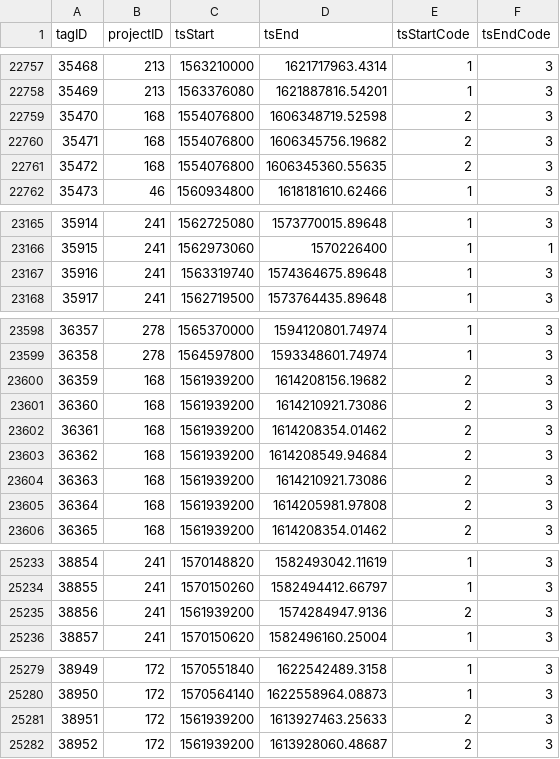
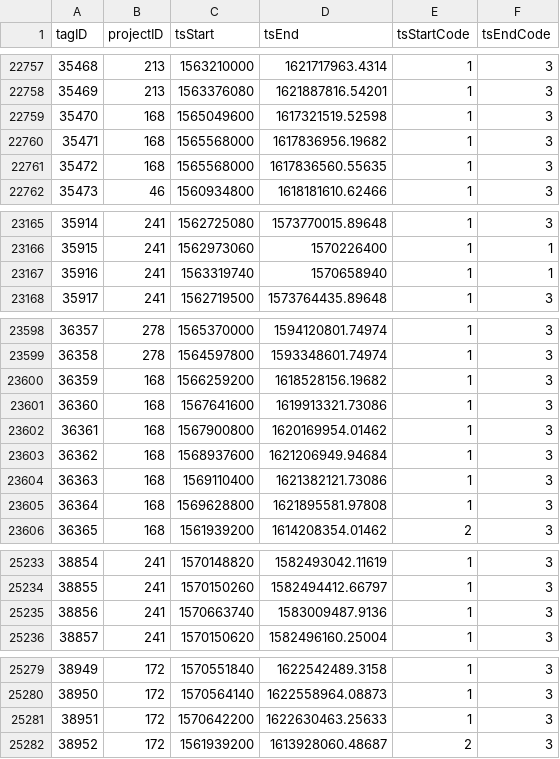
Before and after one commit to jbrzusto/motus-metadata-history, a CSV file: tag_deployments.csv, drawn as a sheet; only a part is shown, gaps mark what is left out; the diff covers the shown part only.

```diff
--- a/tag_deployments.csv
+++ b/tag_deployments.csv
@@ -22758,5 +22758,5 @@
 35469,213,1563376080,1621887816.54201,1,3
-35470,168,1554076800,1606348719.52598,2,3
-35471,168,1554076800,1606345756.19682,2,3
-35472,168,1554076800,1606345360.55635,2,3
+35470,168,1565049600,1617321519.52598,1,3
+35471,168,1565568000,1617836956.19682,1,3
+35472,168,1565568000,1617836560.55635,1,3
 35473,46,1560934800,1618181610.62466,1,3
@@ -23166,3 +23166,3 @@
 35915,241,1562973060,1570226400,1,1
-35916,241,1563319740,1574364675.89648,1,3
+35916,241,1563319740,1570658940,1,1
 35917,241,1562719500,1573764435.89648,1,3
@@ -23599,8 +23599,8 @@
 36358,278,1564597800,1593348601.74974,1,3
-36359,168,1561939200,1614208156.19682,2,3
-36360,168,1561939200,1614210921.73086,2,3
-36361,168,1561939200,1614208354.01462,2,3
-36362,168,1561939200,1614208549.94684,2,3
-36363,168,1561939200,1614210921.73086,2,3
-36364,168,1561939200,1614205981.97808,2,3
+36359,168,1566259200,1618528156.19682,1,3
+36360,168,1567641600,1619913321.73086,1,3
+36361,168,1567900800,1620169954.01462,1,3
+36362,168,1568937600,1621206949.94684,1,3
+36363,168,1569110400,1621382121.73086,1,3
+36364,168,1569628800,1621895581.97808,1,3
 36365,168,1561939200,1614208354.01462,2,3
@@ -25234,3 +25234,3 @@
 38855,241,1570150260,1582494412.66797,1,3
-38856,241,1561939200,1574284947.9136,2,3
+38856,241,1570663740,1583009487.9136,1,3
 38857,241,1570150620,1582496160.25004,1,3
@@ -25280,3 +25280,3 @@
 38950,172,1570564140,1622558964.08873,1,3
-38951,172,1561939200,1613927463.25633,2,3
+38951,172,1570642200,1622630463.25633,1,3
 38952,172,1561939200,1613928060.48687,2,3
```
Also changed, not shown: 41 edited cells elsewhere in this file, receiver_deployments.csv.
